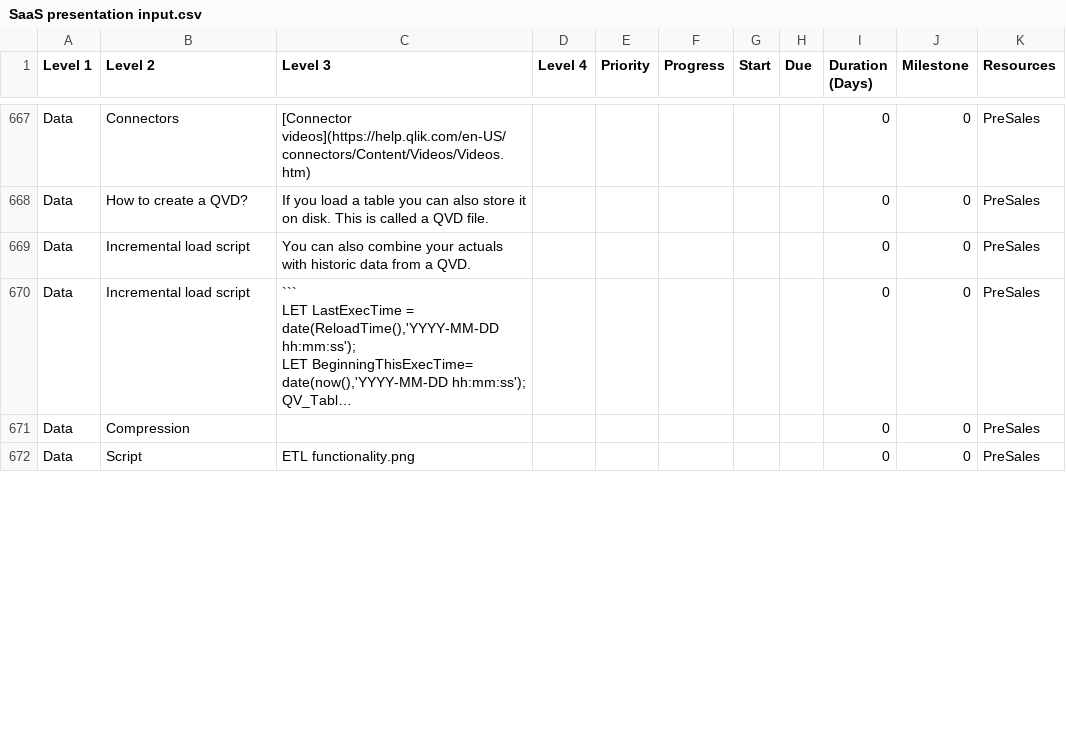
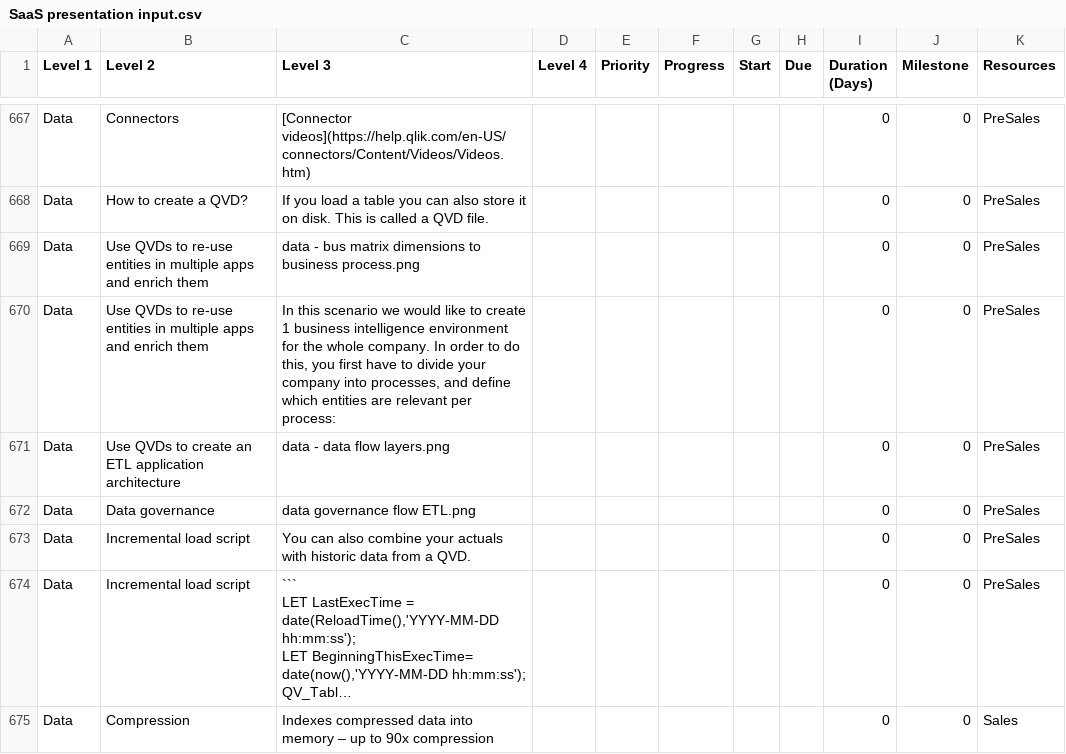
Before and after one commit to QHose/QRSMeteor, a CSV file: Sense Demo materials/SaaS presentation input.csv, drawn as a sheet; only a part is shown, gaps mark what is left out; the shorter side is filled out with more unchanged rows; long unchanged cells end in …; addresses are those after the commit; the diff covers the shown part only; the diff names each change by its address in the sheet, - before the commit and + after, or states it on an @@ line.

Commit message:
new csv and data slides and new video

```diff
--- a/Sense Demo materials/SaaS presentation input.csv
+++ b/Sense Demo materials/SaaS presentation input.csv
+row 669: Data | Use QVDs to re-use entities in multiple apps and enrich them | data - bus matrix dimensions to business process.png |  |  |  |  |  | 0 | 0 | PreSales
+row 670: Data | Use QVDs to re-use entities in multiple apps and enrich them | In this scenario we would like to create 1 business intelligence environment for the whole company. In order to do this, you first have to divide your company into processes, and define which entities are relevant per process: |  |  |  |  |  | 0 | 0 | PreSales
+row 671: Data | Use QVDs to create an ETL application architecture | data - data flow layers.png |  |  |  |  |  | 0 | 0 | PreSales
+row 672: Data | Data governance | data governance flow ETL.png |  |  |  |  |  | 0 | 0 | PreSales
-C675 (Level 3): (empty)
+C675 (Level 3): Indexes compressed data into memory – up to 90x compression
-K675 (Resources): PreSales
+K675 (Resources): Sales
```
Also changed, not shown: 4 added rows and 4 edited cells elsewhere in this file, 4 other files.
